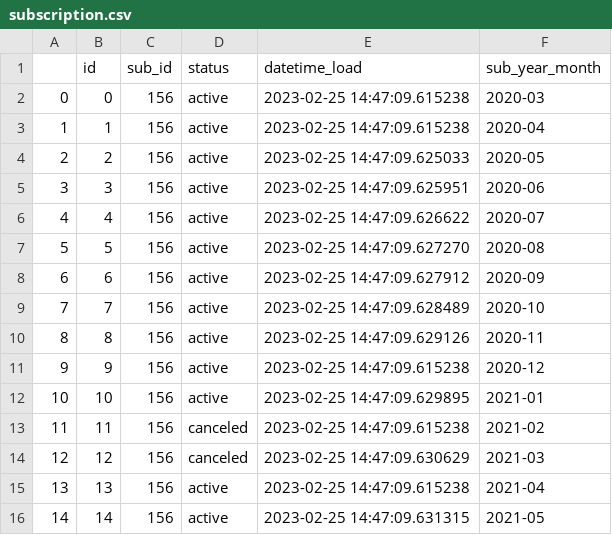
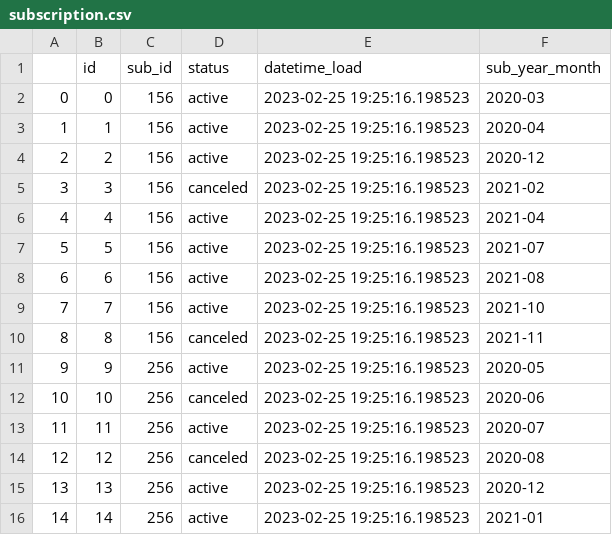
Before and after one commit to josimar-data-eng/general_project, a CSV file: lodgify/files/stg/subscription.csv, drawn as a sheet; only a part is shown; the diff covers the shown part only.

Commit message:
lodgify refactoring, 1o(2o approach) and 2o questions answered

```diff
--- a/lodgify/files/stg/subscription.csv
+++ b/lodgify/files/stg/subscription.csv
@@ -1,16 +1,16 @@
 ,id,sub_id,status,datetime_load,sub_year_month
-0,0,156,active,2023-02-25 14:47:09.615238,2020-03
-1,1,156,active,2023-02-25 14:47:09.615238,2020-04
-2,2,156,active,2023-02-25 14:47:09.625033,2020-05
-3,3,156,active,2023-02-25 14:47:09.625951,2020-06
-4,4,156,active,2023-02-25 14:47:09.626622,2020-07
-5,5,156,active,2023-02-25 14:47:09.627270,2020-08
-6,6,156,active,2023-02-25 14:47:09.627912,2020-09
-7,7,156,active,2023-02-25 14:47:09.628489,2020-10
-8,8,156,active,2023-02-25 14:47:09.629126,2020-11
-9,9,156,active,2023-02-25 14:47:09.615238,2020-12
-10,10,156,active,2023-02-25 14:47:09.629895,2021-01
-11,11,156,canceled,2023-02-25 14:47:09.615238,2021-02
-12,12,156,canceled,2023-02-25 14:47:09.630629,2021-03
-13,13,156,active,2023-02-25 14:47:09.615238,2021-04
-14,14,156,active,2023-02-25 14:47:09.631315,2021-05
+0,0,156,active,2023-02-25 19:25:16.198523,2020-03
+1,1,156,active,2023-02-25 19:25:16.198523,2020-04
+2,2,156,active,2023-02-25 19:25:16.198523,2020-12
+3,3,156,canceled,2023-02-25 19:25:16.198523,2021-02
+4,4,156,active,2023-02-25 19:25:16.198523,2021-04
+5,5,156,active,2023-02-25 19:25:16.198523,2021-07
+6,6,156,active,2023-02-25 19:25:16.198523,2021-08
+7,7,156,active,2023-02-25 19:25:16.198523,2021-10
+8,8,156,canceled,2023-02-25 19:25:16.198523,2021-11
+9,9,256,active,2023-02-25 19:25:16.198523,2020-05
+10,10,256,canceled,2023-02-25 19:25:16.198523,2020-06
+11,11,256,active,2023-02-25 19:25:16.198523,2020-07
+12,12,256,canceled,2023-02-25 19:25:16.198523,2020-08
+13,13,256,active,2023-02-25 19:25:16.198523,2020-12
+14,14,256,active,2023-02-25 19:25:16.198523,2021-01
```
Also changed, not shown: 85 edited cells elsewhere in this file, 6 other files.
